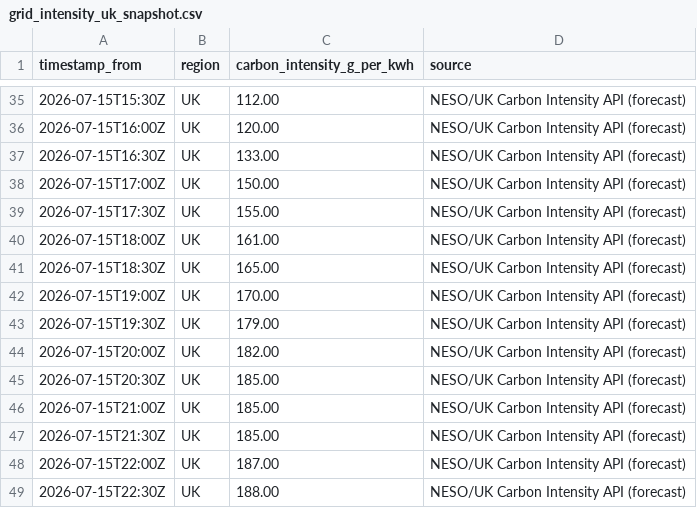
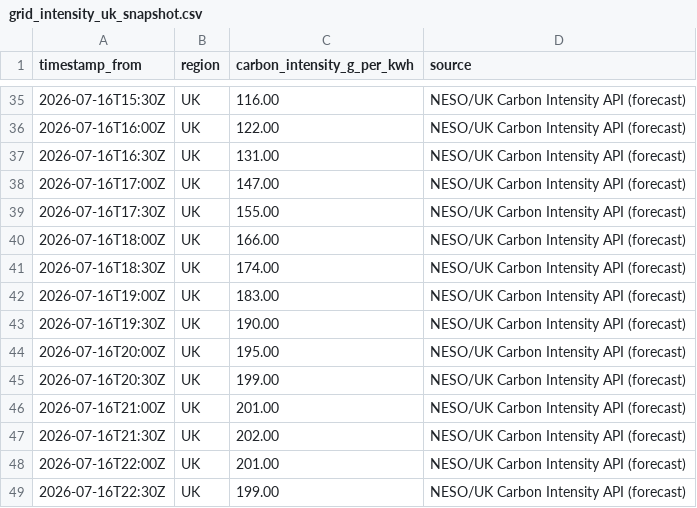
Before and after one commit to vlad12-k/green-ai-sizer-mvp, a CSV file: data/grid_intensity_uk_snapshot.csv, drawn as a sheet; only a part is shown, gaps mark what is left out; the diff covers the shown part only.

Commit message:
data: refresh UK grid intensity snapshot (auto) (#96)
Co-authored-by: github-actions[bot] <github-actions[bot]@users.noreply.github.com>

```diff
--- a/data/grid_intensity_uk_snapshot.csv
+++ b/data/grid_intensity_uk_snapshot.csv
@@ -35,15 +35,15 @@ timestamp_from,region,carbon_intensity_g_per_kwh,source
-2026-07-15T15:30Z,UK,112.00,NESO/UK Carbon Intensity API (forecast)
-2026-07-15T16:00Z,UK,120.00,NESO/UK Carbon Intensity API (forecast)
-2026-07-15T16:30Z,UK,133.00,NESO/UK Carbon Intensity API (forecast)
-2026-07-15T17:00Z,UK,150.00,NESO/UK Carbon Intensity API (forecast)
-2026-07-15T17:30Z,UK,155.00,NESO/UK Carbon Intensity API (forecast)
-2026-07-15T18:00Z,UK,161.00,NESO/UK Carbon Intensity API (forecast)
-2026-07-15T18:30Z,UK,165.00,NESO/UK Carbon Intensity API (forecast)
-2026-07-15T19:00Z,UK,170.00,NESO/UK Carbon Intensity API (forecast)
-2026-07-15T19:30Z,UK,179.00,NESO/UK Carbon Intensity API (forecast)
-2026-07-15T20:00Z,UK,182.00,NESO/UK Carbon Intensity API (forecast)
-2026-07-15T20:30Z,UK,185.00,NESO/UK Carbon Intensity API (forecast)
-2026-07-15T21:00Z,UK,185.00,NESO/UK Carbon Intensity API (forecast)
-2026-07-15T21:30Z,UK,185.00,NESO/UK Carbon Intensity API (forecast)
-2026-07-15T22:00Z,UK,187.00,NESO/UK Carbon Intensity API (forecast)
-2026-07-15T22:30Z,UK,188.00,NESO/UK Carbon Intensity API (forecast)
+2026-07-16T15:30Z,UK,116.00,NESO/UK Carbon Intensity API (forecast)
+2026-07-16T16:00Z,UK,122.00,NESO/UK Carbon Intensity API (forecast)
+2026-07-16T16:30Z,UK,131.00,NESO/UK Carbon Intensity API (forecast)
+2026-07-16T17:00Z,UK,147.00,NESO/UK Carbon Intensity API (forecast)
+2026-07-16T17:30Z,UK,155.00,NESO/UK Carbon Intensity API (forecast)
+2026-07-16T18:00Z,UK,166.00,NESO/UK Carbon Intensity API (forecast)
+2026-07-16T18:30Z,UK,174.00,NESO/UK Carbon Intensity API (forecast)
+2026-07-16T19:00Z,UK,183.00,NESO/UK Carbon Intensity API (forecast)
+2026-07-16T19:30Z,UK,190.00,NESO/UK Carbon Intensity API (forecast)
+2026-07-16T20:00Z,UK,195.00,NESO/UK Carbon Intensity API (forecast)
+2026-07-16T20:30Z,UK,199.00,NESO/UK Carbon Intensity API (forecast)
+2026-07-16T21:00Z,UK,201.00,NESO/UK Carbon Intensity API (forecast)
+2026-07-16T21:30Z,UK,202.00,NESO/UK Carbon Intensity API (forecast)
+2026-07-16T22:00Z,UK,201.00,NESO/UK Carbon Intensity API (forecast)
+2026-07-16T22:30Z,UK,199.00,NESO/UK Carbon Intensity API (forecast)
```
Also changed, not shown: 1 added row, 1 removed row and 63 edited cells elsewhere in this file, 2 other files.
